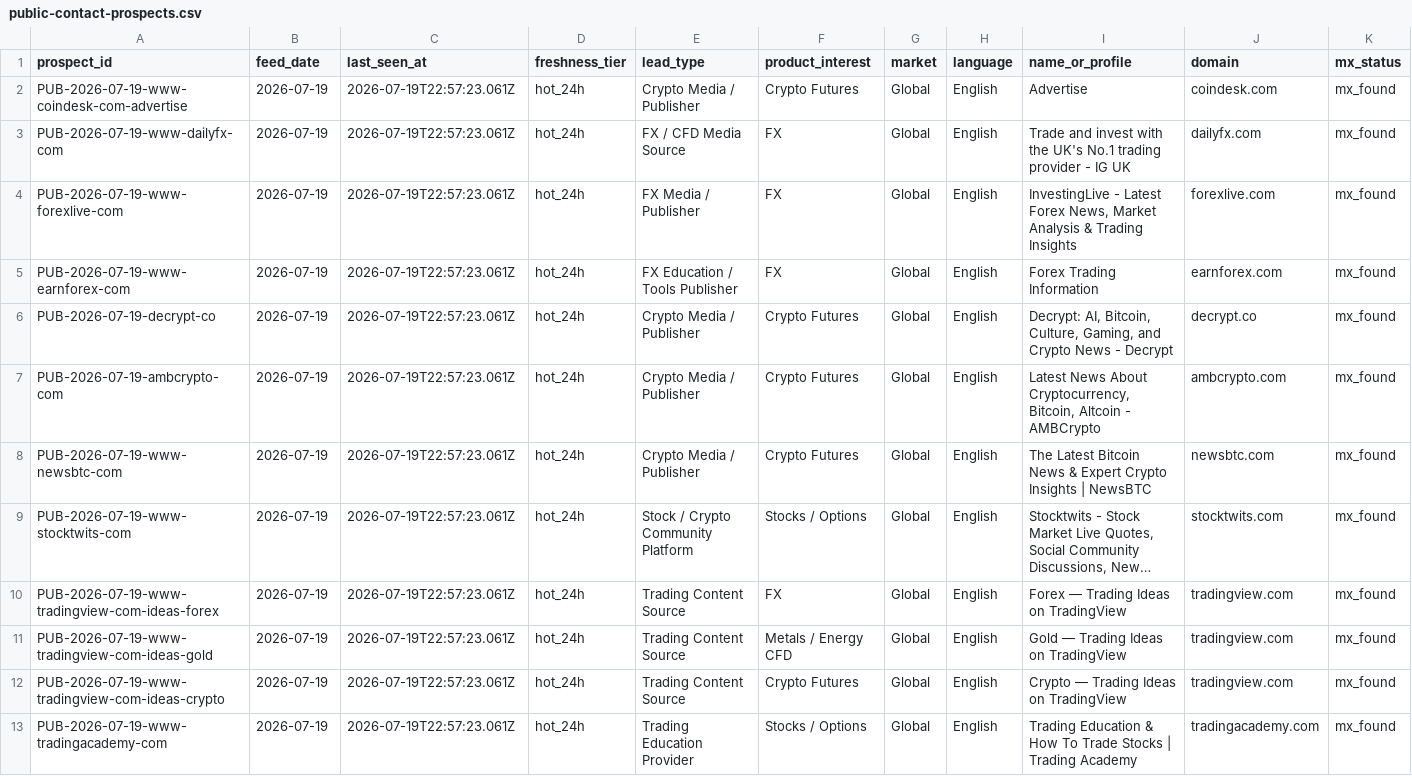
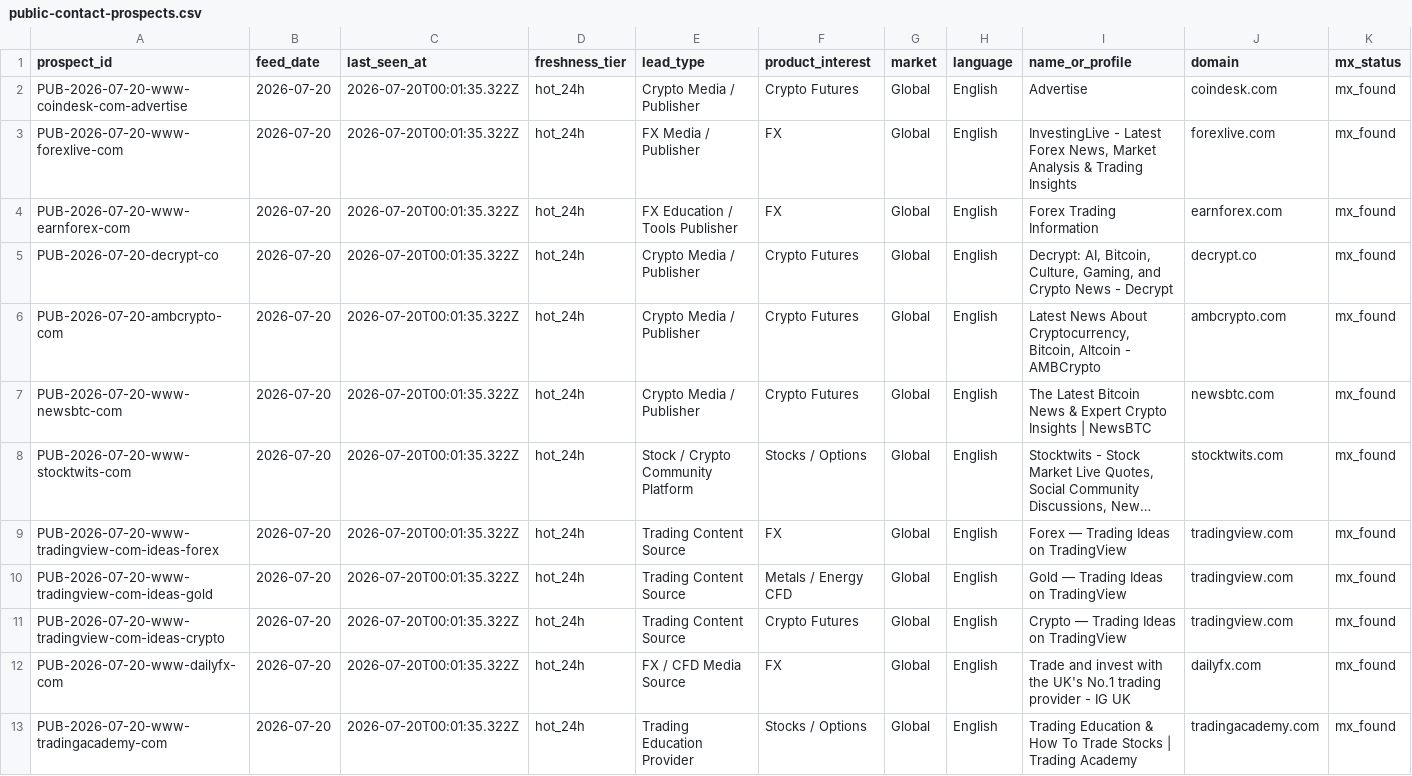
Before and after one commit to songchen539-alt/daily-active-trader-leads, a CSV file: data/public-contact-prospects.csv, drawn as a sheet; only a part is shown; long unchanged cells end in …; removed rows and columns are numbered as before the commit, all else as after; rows hold the shown columns only; the diff names each change by its address in the sheet, - before the commit and + after, or states it on an @@ line.

```diff
--- a/data/public-contact-prospects.csv
+++ b/data/public-contact-prospects.csv
-A2 (prospect_id): PUB-2026-07-19-www-coindesk-com-advertise
+A2 (prospect_id): PUB-2026-07-20-www-coindesk-com-advertise
-B2 (feed_date): 2026-07-19
+B2 (feed_date): 2026-07-20
-C2 (last_seen_at): 2026-07-19T22:57:23.061Z
+C2 (last_seen_at): 2026-07-20T00:01:35.322Z
-row 3: PUB-2026-07-19-www-dailyfx-com | 2026-07-19 | 2026-07-19T22:57:23.061Z | hot_24h | FX / CFD Media Source | FX | Global | English | Trade and invest with the UK's No.1 trading provider - IG UK | dailyfx.com | mx_found
-A3 (prospect_id): PUB-2026-07-19-www-forexlive-com
+A3 (prospect_id): PUB-2026-07-20-www-forexlive-com
-B3:B11 (feed_date): 2026-07-19
+B3:B11 (feed_date): 2026-07-20
-C3:C11 (last_seen_at): 2026-07-19T22:57:23.061Z
+C3:C11 (last_seen_at): 2026-07-20T00:01:35.322Z
-A4 (prospect_id): PUB-2026-07-19-www-earnforex-com
+A4 (prospect_id): PUB-2026-07-20-www-earnforex-com
-A5 (prospect_id): PUB-2026-07-19-decrypt-co
+A5 (prospect_id): PUB-2026-07-20-decrypt-co
-A6 (prospect_id): PUB-2026-07-19-ambcrypto-com
+A6 (prospect_id): PUB-2026-07-20-ambcrypto-com
-A7 (prospect_id): PUB-2026-07-19-www-newsbtc-com
+A7 (prospect_id): PUB-2026-07-20-www-newsbtc-com
-A8 (prospect_id): PUB-2026-07-19-www-stocktwits-com
+A8 (prospect_id): PUB-2026-07-20-www-stocktwits-com
-A9 (prospect_id): PUB-2026-07-19-www-tradingview-com-ideas-forex
+A9 (prospect_id): PUB-2026-07-20-www-tradingview-com-ideas-forex
-A10 (prospect_id): PUB-2026-07-19-www-tradingview-com-ideas-gold
+A10 (prospect_id): PUB-2026-07-20-www-tradingview-com-ideas-gold
-A11 (prospect_id): PUB-2026-07-19-www-tradingview-com-ideas-crypto
+A11 (prospect_id): PUB-2026-07-20-www-tradingview-com-ideas-crypto
+row 12: PUB-2026-07-20-www-dailyfx-com | 2026-07-20 | 2026-07-20T00:01:35.322Z | hot_24h | FX / CFD Media Source | FX | Global | English | Trade and invest with the UK's No.1 trading provider - IG UK | dailyfx.com | mx_found
-A13 (prospect_id): PUB-2026-07-19-www-tradingacademy-com
+A13 (prospect_id): PUB-2026-07-20-www-tradingacademy-com
-B13 (feed_date): 2026-07-19
+B13 (feed_date): 2026-07-20
-C13 (last_seen_at): 2026-07-19T22:57:23.061Z
+C13 (last_seen_at): 2026-07-20T00:01:35.322Z
```
Also changed, not shown: data/client-opportunities.csv, data/contactable-prospects.csv, 10 other files.
